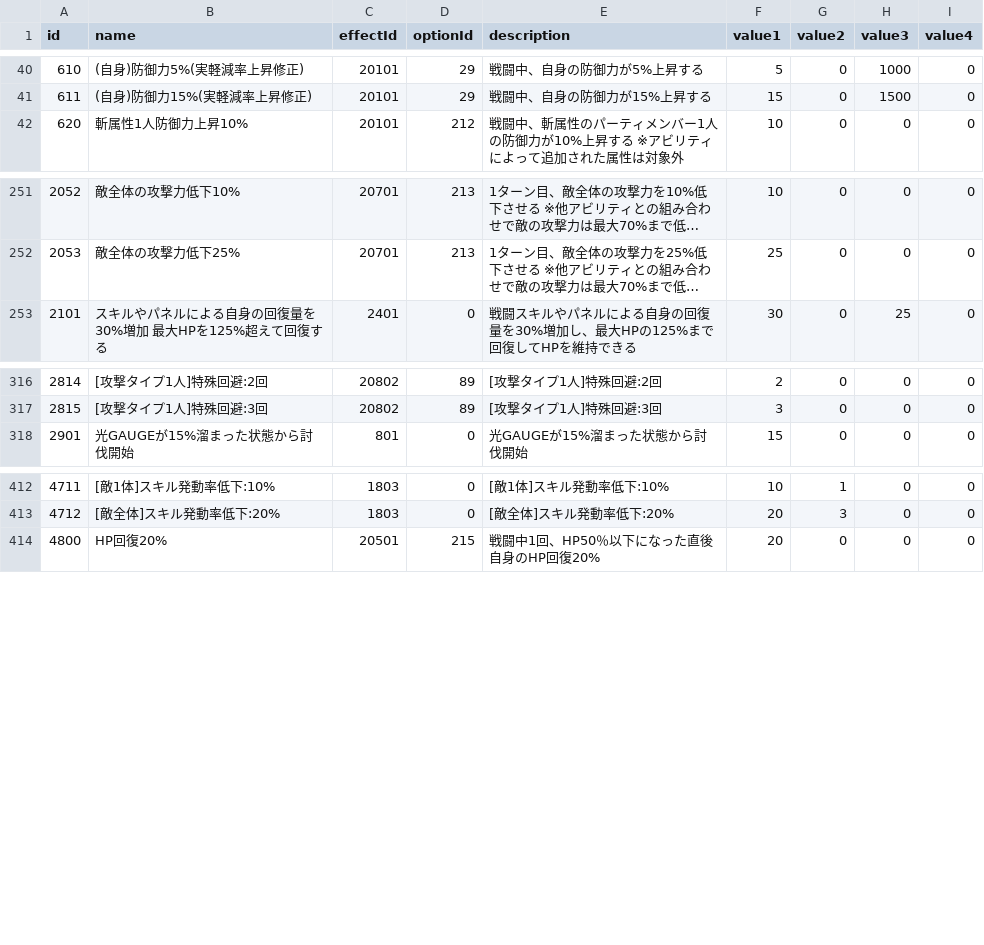
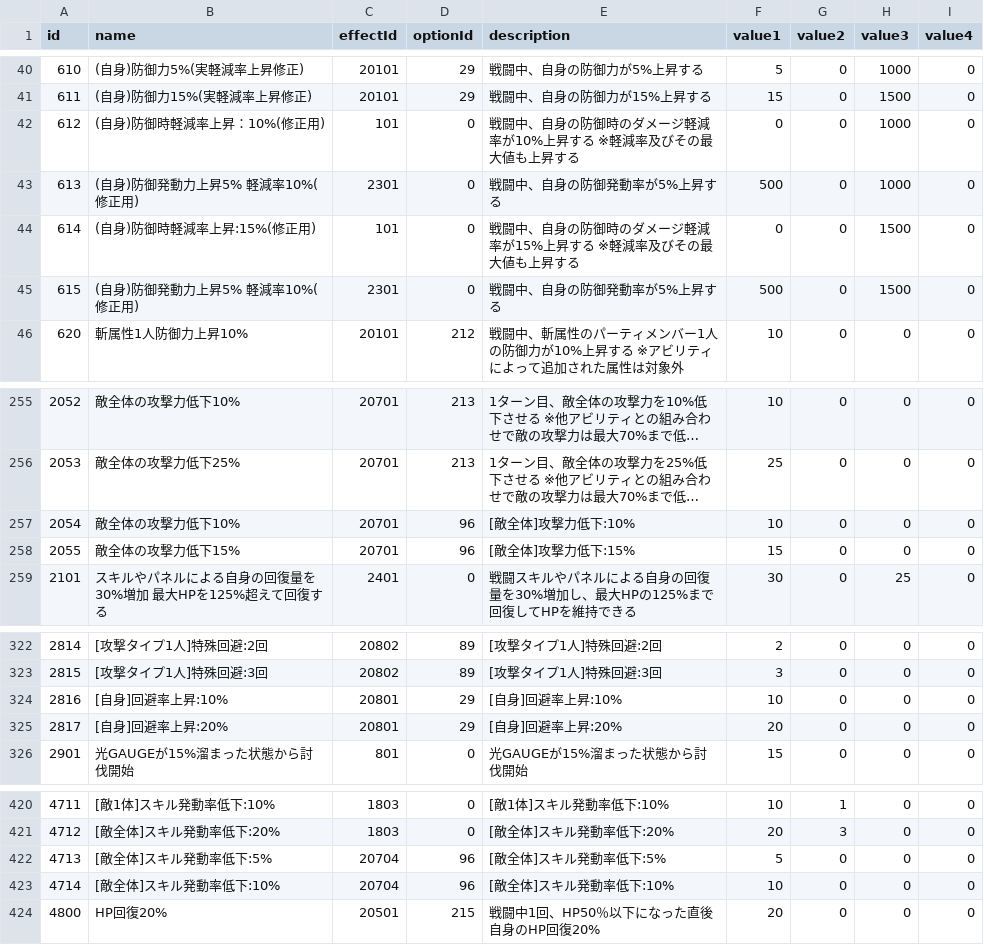
Before and after one commit to game4353/fkg_data, a TSV file: master/masterAbility.tsv, drawn as a sheet; only a part is shown, gaps mark what is left out; long unchanged cells end in …; the diff names each change by its address in the sheet, - before the commit and + after, or states it on an @@ line.

```diff
--- a/master/masterAbility.tsv
+++ b/master/masterAbility.tsv
+row 42: 612 | (自身)防御時軽減率上昇：10%(修正用) | 101 | 0 | 戦闘中、自身の防御時のダメージ軽減率が10%上昇する ※軽減率及びその最大値も上昇する | 0 | 0 | 1000 | 0
+row 43: 613 | (自身)防御発動力上昇5% 軽減率10%(修正用) | 2301 | 0 | 戦闘中、自身の防御発動率が5%上昇する | 500 | 0 | 1000 | 0
+row 44: 614 | (自身)防御時軽減率上昇:15%(修正用) | 101 | 0 | 戦闘中、自身の防御時のダメージ軽減率が15%上昇する ※軽減率及びその最大値も上昇する | 0 | 0 | 1500 | 0
+row 45: 615 | (自身)防御発動力上昇5% 軽減率10%(修正用) | 2301 | 0 | 戦闘中、自身の防御発動率が5%上昇する | 500 | 0 | 1500 | 0
+row 257: 2054 | 敵全体の攻撃力低下10% | 20701 | 96 | [敵全体]攻撃力低下:10% | 10 | 0 | 0 | 0
+row 258: 2055 | 敵全体の攻撃力低下15% | 20701 | 96 | [敵全体]攻撃力低下:15% | 15 | 0 | 0 | 0
+row 324: 2816 | [自身]回避率上昇:10% | 20801 | 29 | [自身]回避率上昇:10% | 10 | 0 | 0 | 0
+row 325: 2817 | [自身]回避率上昇:20% | 20801 | 29 | [自身]回避率上昇:20% | 20 | 0 | 0 | 0
+row 422: 4713 | [敵全体]スキル発動率低下:5% | 20704 | 96 | [敵全体]スキル発動率低下:5% | 5 | 0 | 0 | 0
+row 423: 4714 | [敵全体]スキル発動率低下:10% | 20704 | 96 | [敵全体]スキル発動率低下:10% | 10 | 0 | 0 | 0
```
Also changed, not shown: master/masterCharacterLeaderSkill.tsv, master/masterDungeon.tsv, 38 other files.
